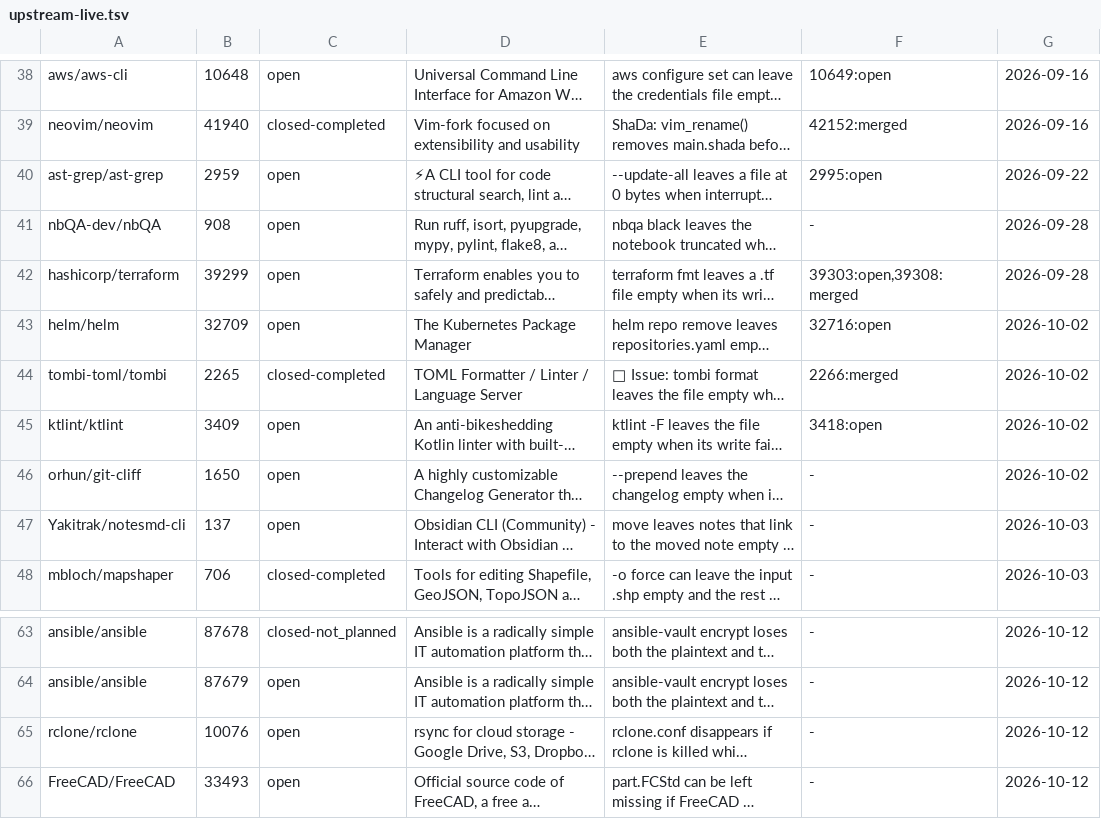
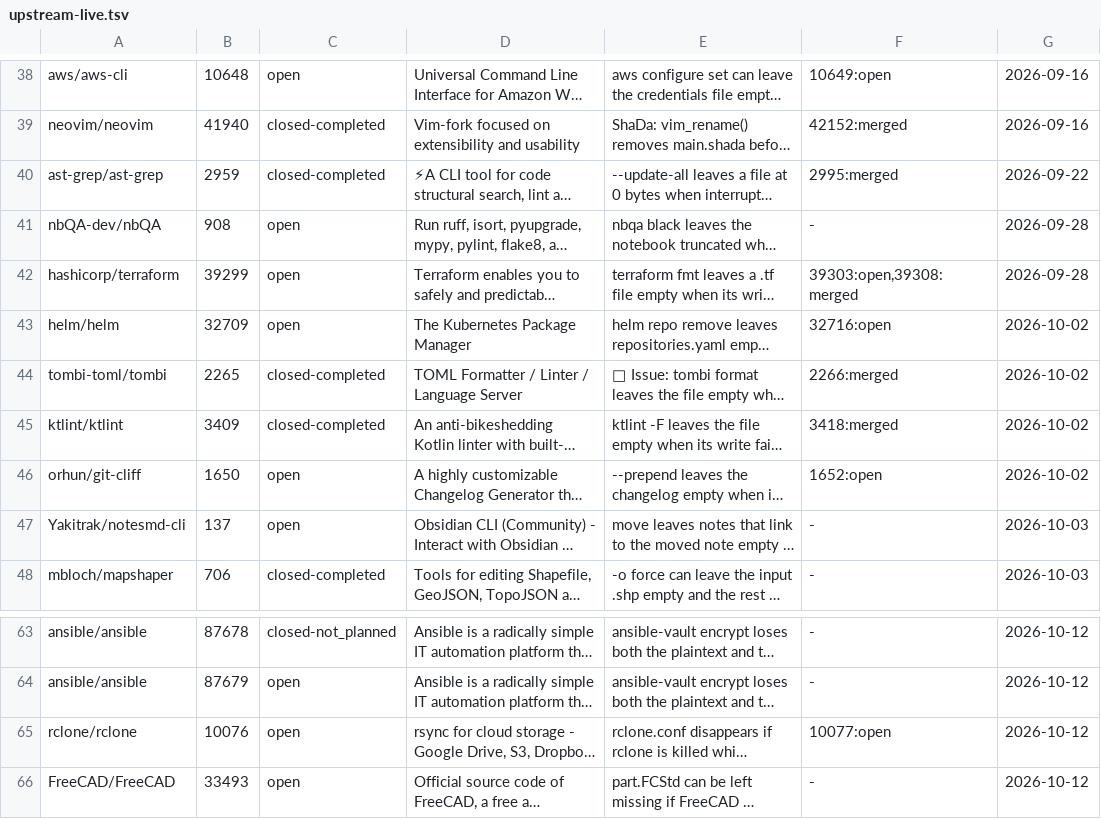
Before and after one commit to yottayoshida/sideeye, a TSV file: spike/upstream-live.tsv, drawn as a sheet; only a part is shown, gaps mark what is left out; long unchanged cells end in …; the diff names each change by its address in the sheet, - before the commit and + after, or states it on an @@ line.

```diff
--- a/spike/upstream-live.tsv
+++ b/spike/upstream-live.tsv
-C40: open
+C40: closed-completed
-F40: 2995:open
+F40: 2995:merged
-C45: open
+C45: closed-completed
-F45: 3418:open
+F45: 3418:merged
-F46: -
+F46: 1652:open
-F65: -
+F65: 10077:open
```
Also changed, not shown: 1 other file.
